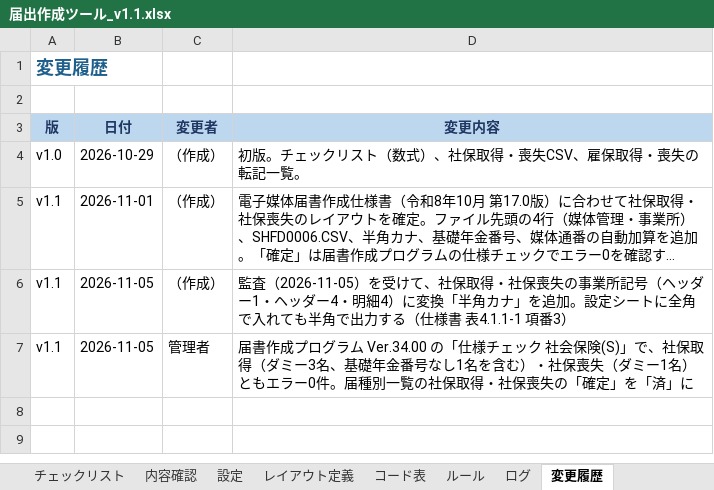
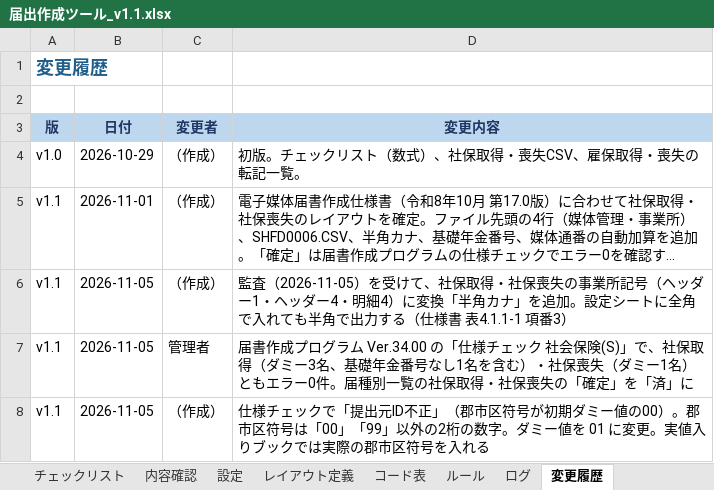
Before and after one commit to Ma935217/nyutaishoku-efficiency, an Excel workbook: tools/届出作成ツール/届出作成ツール_v1.1.xlsx, sheet 変更履歴, drawn as a sheet; long unchanged cells end in …; values as stored, in another font and other column widths than the file's, no borders; the diff names each change by its address in the sheet, - before the commit and + after, or states it on an @@ line.

```diff
--- a/tools/届出作成ツール/届出作成ツール_v1.1.xlsx (sheet 変更履歴)
+++ b/tools/届出作成ツール/届出作成ツール_v1.1.xlsx (sheet 変更履歴)
+row 8: v1.1 | 2026-11-05 | （作成） | 仕様チェックで「提出元ID不正」（郡市区符号が初期ダミー値の00）。郡市区符号は「00」「99」以外の2桁の数字。ダミー値を 01 に変更。実値入りブックでは実際の郡市区符号を入れる
```
Also changed, not shown: sheet 設定, 7 other files.
